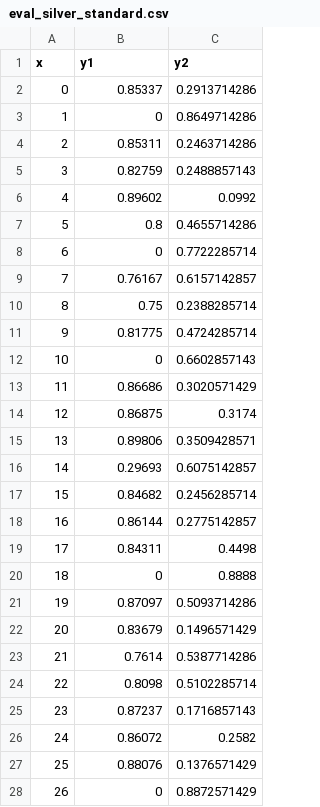
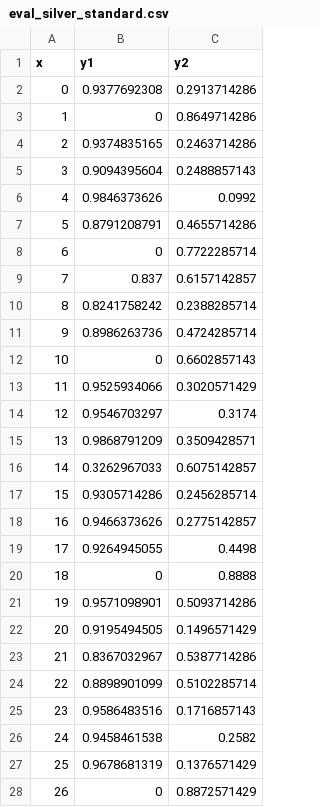
Before and after one commit to wilomaku/d3_vis, a CSV file: eval_silver_standard.csv, drawn as a sheet; only a part is shown; the diff covers the shown part only.

Commit message:
Add files via upload

```diff
--- a/eval_silver_standard.csv
+++ b/eval_silver_standard.csv
@@ -1,28 +1,28 @@
 x,y1,y2
-0,0.85337,0.2913714286
+0,0.9377692308,0.2913714286
 1,0,0.8649714286
-2,0.85311,0.2463714286
-3,0.82759,0.2488857143
-4,0.89602,0.0992
-5,0.8,0.4655714286
+2,0.9374835165,0.2463714286
+3,0.9094395604,0.2488857143
+4,0.9846373626,0.0992
+5,0.8791208791,0.4655714286
 6,0,0.7722285714
-7,0.76167,0.6157142857
-8,0.75,0.2388285714
-9,0.81775,0.4724285714
+7,0.837,0.6157142857
+8,0.8241758242,0.2388285714
+9,0.8986263736,0.4724285714
 10,0,0.6602857143
-11,0.86686,0.3020571429
-12,0.86875,0.3174
-13,0.89806,0.3509428571
-14,0.29693,0.6075142857
-15,0.84682,0.2456285714
-16,0.86144,0.2775142857
-17,0.84311,0.4498
+11,0.9525934066,0.3020571429
+12,0.9546703297,0.3174
+13,0.9868791209,0.3509428571
+14,0.3262967033,0.6075142857
+15,0.9305714286,0.2456285714
+16,0.9466373626,0.2775142857
+17,0.9264945055,0.4498
 18,0,0.8888
-19,0.87097,0.5093714286
-20,0.83679,0.1496571429
-21,0.7614,0.5387714286
-22,0.8098,0.5102285714
-23,0.87237,0.1716857143
-24,0.86072,0.2582
-25,0.88076,0.1376571429
+19,0.9571098901,0.5093714286
+20,0.9195494505,0.1496571429
+21,0.8367032967,0.5387714286
+22,0.8898901099,0.5102285714
+23,0.9586483516,0.1716857143
+24,0.9458461538,0.2582
+25,0.9678681319,0.1376571429
 26,0,0.8872571429
```
Also changed, not shown: 103 edited cells elsewhere in this file.
